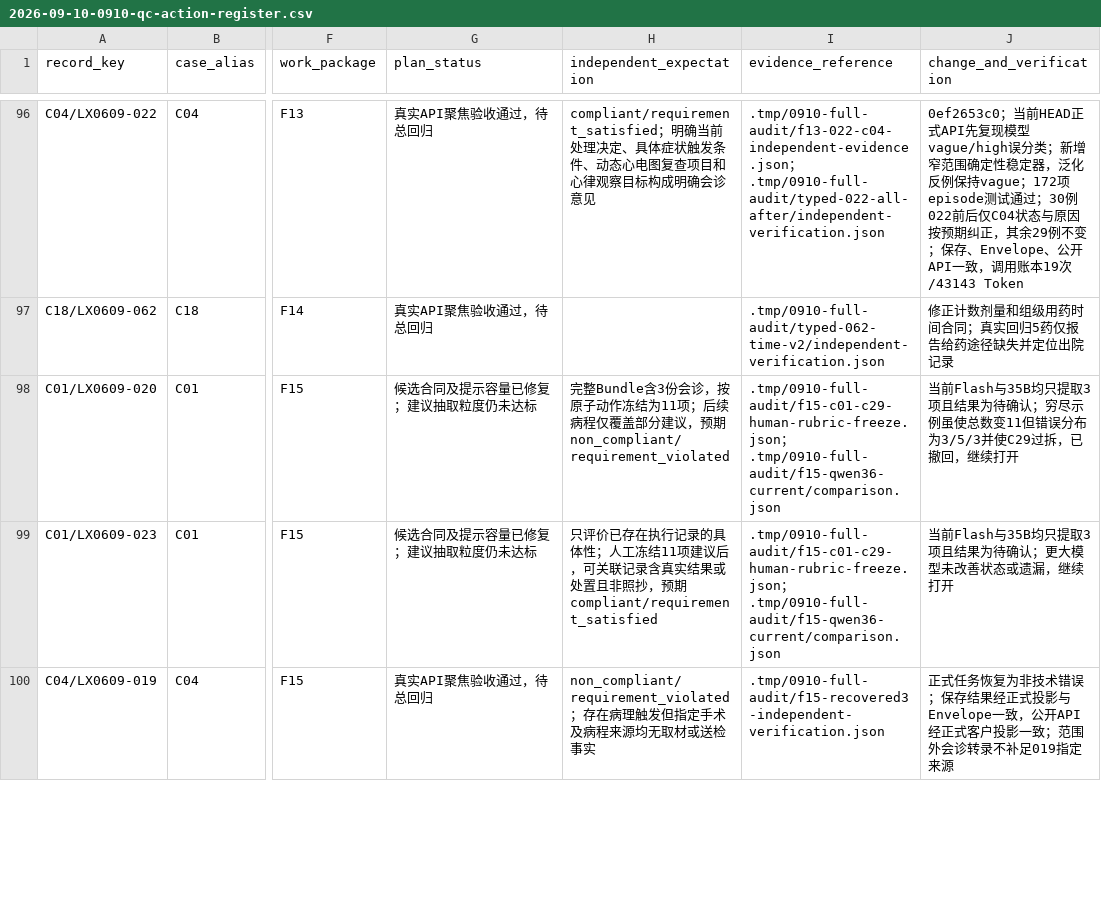
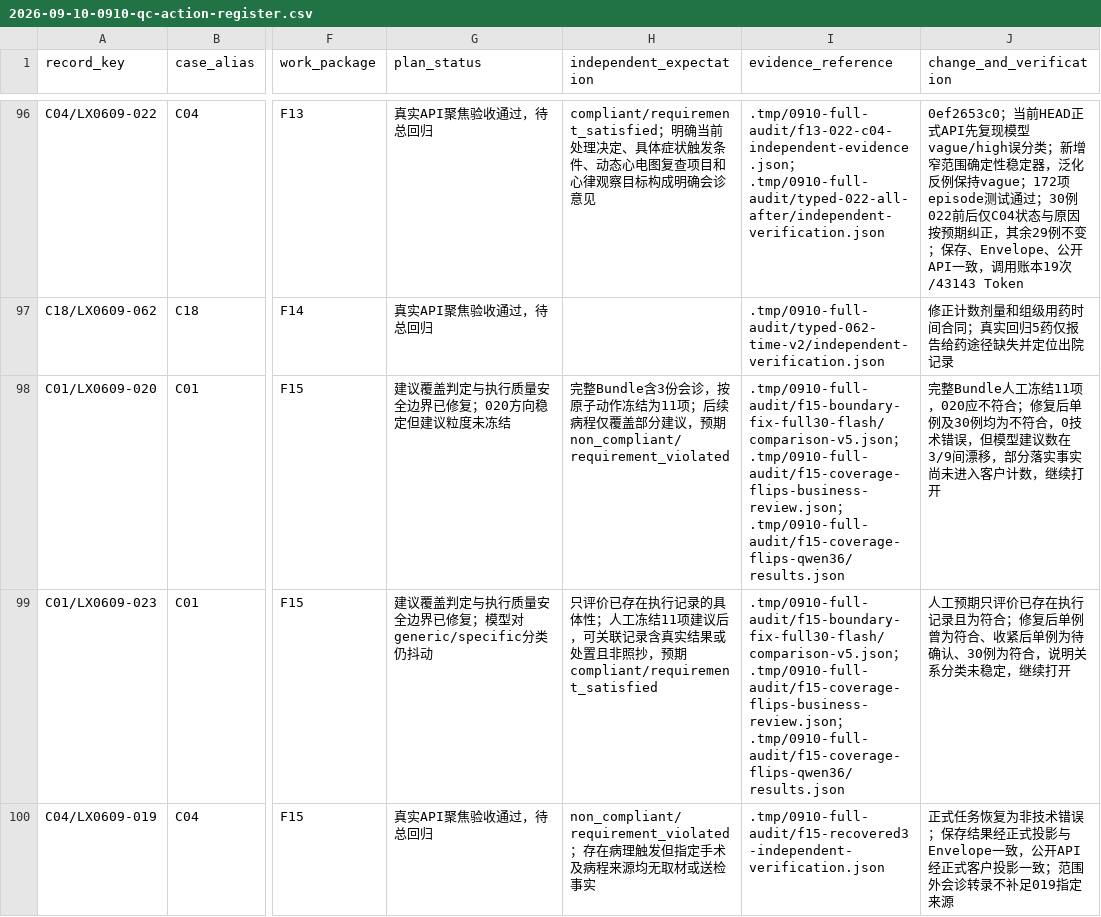
Before and after one commit to softjazzz/combined, a CSV file: apps/medqc-web/docs/plans/2026-09-10-0910-qc-action-register.csv, drawn as a sheet; only a part is shown, gaps mark what is left out; the diff covers the shown part only; the diff names each change by its address in the sheet, - before the commit and + after, or states it on an @@ line.

```diff
--- a/apps/medqc-web/docs/plans/2026-09-10-0910-qc-action-register.csv
+++ b/apps/medqc-web/docs/plans/2026-09-10-0910-qc-action-register.csv
-G98 (plan_status): 候选合同及提示容量已修复；建议抽取粒度仍未达标
+G98 (plan_status): 建议覆盖判定与执行质量安全边界已修复；020方向稳定但建议粒度未冻结
-I98:I99 (evidence_reference): .tmp/0910-full-audit/f15-c01-c29-human-rubric-freeze.json；.tmp/0910-full-audit/f15-qwen36-current/comparison.json
+I98:I99 (evidence_reference): .tmp/0910-full-audit/f15-boundary-fix-full30-flash/comparison-v5.json；.tmp/0910-full-audit/f15-coverage-flips-business-review.json；.tmp/0910-full-audit/f15-coverage-flips-qwen36/results.json
-J98 (change_and_verification): 当前Flash与35B均只提取3项且结果为待确认；穷尽示例虽使总数变11但错误分布为3/5/3并使C29过拆，已撤回，继续打…
+J98 (change_and_verification): 完整Bundle人工冻结11项，020应不符合；修复后单例及30例均为不符合，0技术错误，但模型建议数在3/9间漂移，部分落实事实尚未进入客户计数，继续打…
-G99 (plan_status): 候选合同及提示容量已修复；建议抽取粒度仍未达标
+G99 (plan_status): 建议覆盖判定与执行质量安全边界已修复；模型对generic/specific分类仍抖动
-J99 (change_and_verification): 当前Flash与35B均只提取3项且结果为待确认；更大模型未改善状态或遗漏，继续打…
+J99 (change_and_verification): 人工预期只评价已存在执行记录且为符合；修复后单例曾为符合、收紧后单例为待确认、30例为符合，说明关系分类未稳定，继续打…
```
Also changed, not shown: 12 edited cells elsewhere in this file, 1 other file.
